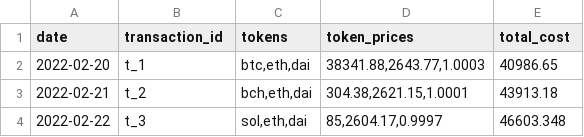
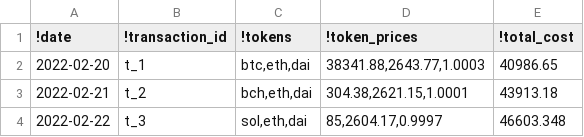
Before and after one commit to akoidan/rust-spreadsheet-compiler, a CSV file: assets/transactions_simple.res.csv, drawn as a sheet.

```diff
--- a/assets/transactions_simple.res.csv
+++ b/assets/transactions_simple.res.csv
@@ -1,2 +1,2 @@
-date                   |transaction_id         |tokens                 |token_prices           |total_cost             |
+!date                  |!transaction_id        |!tokens                |!token_prices          |!total_cost            |
 2022-02-20             |t_1                    |btc,eth,dai            |38341.88,2643.77,1.0003|40986.65               |
```
Also changed, not shown: assets/transactions.res.csv, 6 other files.
